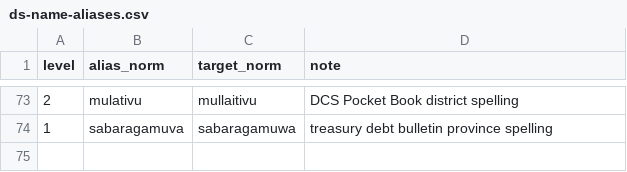
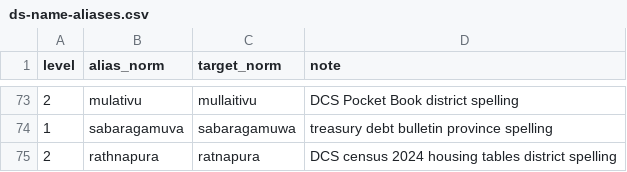
Before and after one commit to prabhavalabs/lanka-data-layer, a CSV file: registry/crosswalks/ds-name-aliases.csv, drawn as a sheet; only a part is shown, gaps mark what is left out; the diff names each change by its address in the sheet, - before the commit and + after, or states it on an @@ line.

Commit message:
feat(registry): onboard census 2024 housing and household workbooks
Households, basic services (water, cooking fuel, lighting, toilet) and housing
structure/materials from the CPH 2024 XLSX/XLS tables at district (A1-A8,
name-matched), DS and GN level (DCS codes = COD-AB p-code digits). DS and GN
divisions created or re-coded after the COD-AB vintage are dropped, not
re-assigned. Census 2024 categories appended to the seed codelists.

```diff
--- a/registry/crosswalks/ds-name-aliases.csv
+++ b/registry/crosswalks/ds-name-aliases.csv
+row 75: 2 | rathnapura | ratnapura | DCS census 2024 housing tables district spelling
```
Also changed, not shown: 10 other files.
